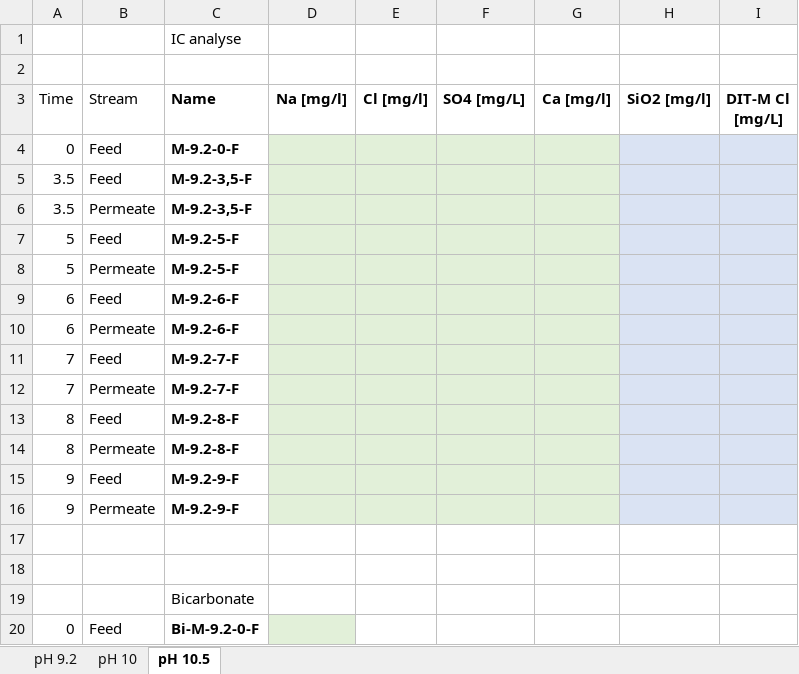
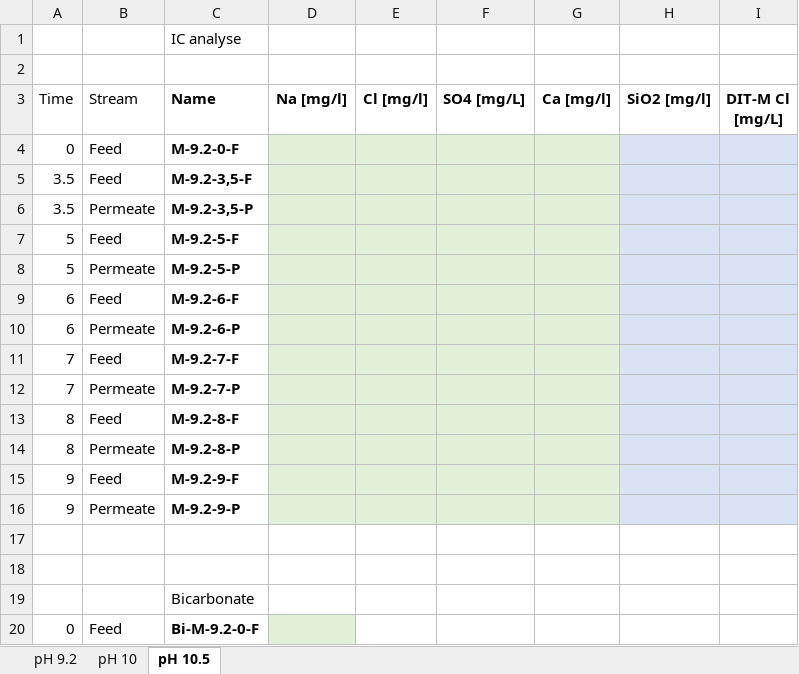
Before and after one commit to Steffen-Lykke/Speciale, an Excel workbook: data/Multi_salt_alle_change_pH.xlsx, sheet pH 10.5, drawn as a sheet; only a part is shown; values as stored, in another font and other column widths than the file's, no borders; the diff names each change by its address in the sheet, - before the commit and + after, or states it on an @@ line.

```diff
--- a/data/Multi_salt_alle_change_pH.xlsx (sheet pH 10.5)
+++ b/data/Multi_salt_alle_change_pH.xlsx (sheet pH 10.5)
-C6 (Name): M-9.2-3,5-F
+C6 (Name): M-9.2-3,5-P
-C8 (Name): M-9.2-5-F
+C8 (Name): M-9.2-5-P
-C10 (Name): M-9.2-6-F
+C10 (Name): M-9.2-6-P
-C12 (Name): M-9.2-7-F
+C12 (Name): M-9.2-7-P
-C14 (Name): M-9.2-8-F
+C14 (Name): M-9.2-8-P
-C16 (Name): M-9.2-9-F
+C16 (Name): M-9.2-9-P
```
Also changed, not shown: sheet pH 9.2, sheet pH 10.
